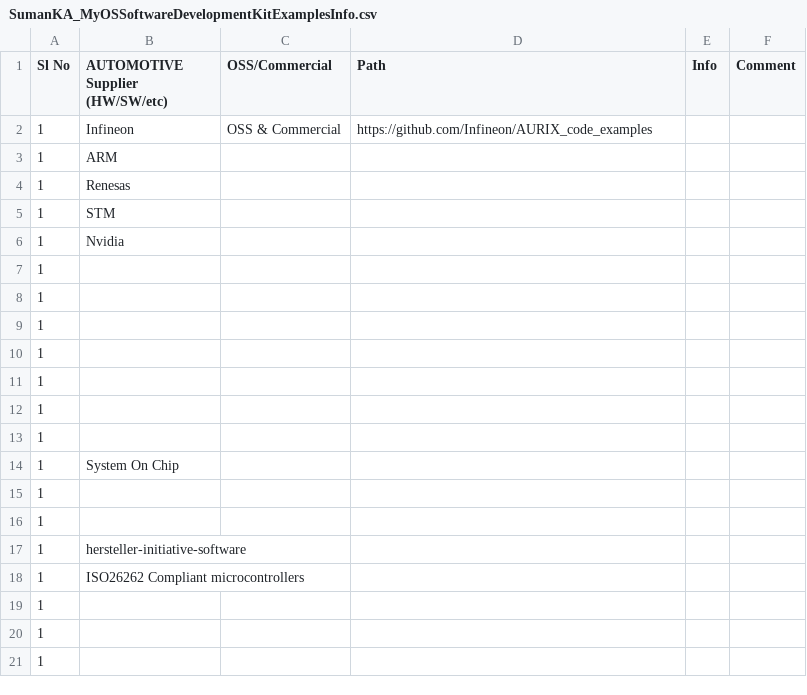
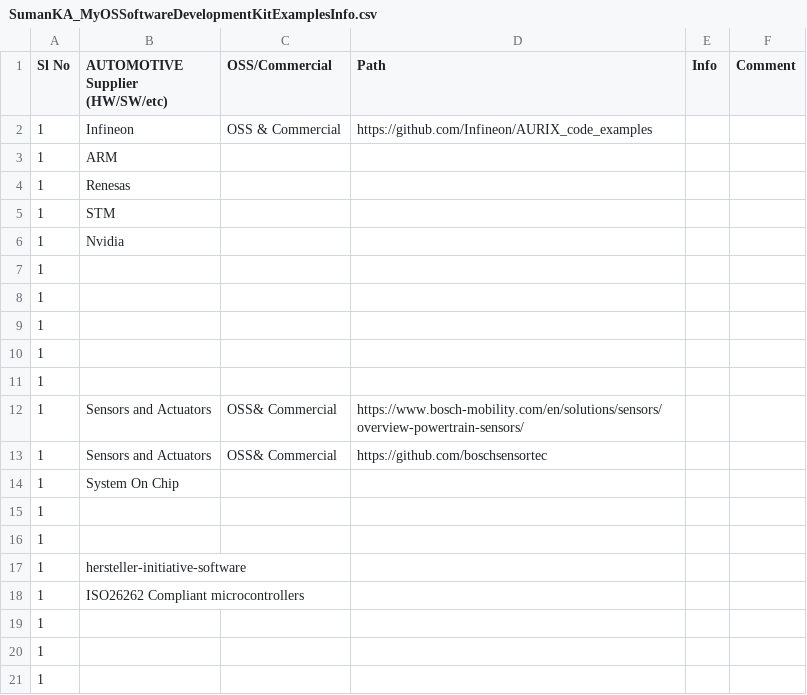
Before and after one commit to suman-komarla-adinarayana-aitpa9662r/SumanKA_MyOSSoftwareDevelopmentKitExamplesInfo, a CSV file: SumanKA_MyOSSoftwareDevelopmentKitExamplesInfo.csv, drawn as a sheet.

Commit message:
Update SumanKA_MyOSSoftwareDevelopmentKitExamplesInfo.csv

```diff
--- a/SumanKA_MyOSSoftwareDevelopmentKitExamplesInfo.csv
+++ b/SumanKA_MyOSSoftwareDevelopmentKitExamplesInfo.csv
@@ -11,4 +11,4 @@ Sl No,AUTOMOTIVE Supplier (HW/SW/etc), OSS/Commercial, Path, Info, Comment,
 1,,,,,,
-1,,,,,,
-1,,,,,,
+1,Sensors and Actuators,OSS& Commercial,https://www.bosch-mobility.com/en/solutions/sensors/overview-powertrain-sensors/,,,
+1,Sensors and Actuators,OSS& Commercial,https://github.com/boschsensortec,,,
 1,System On Chip,,,,,
```
